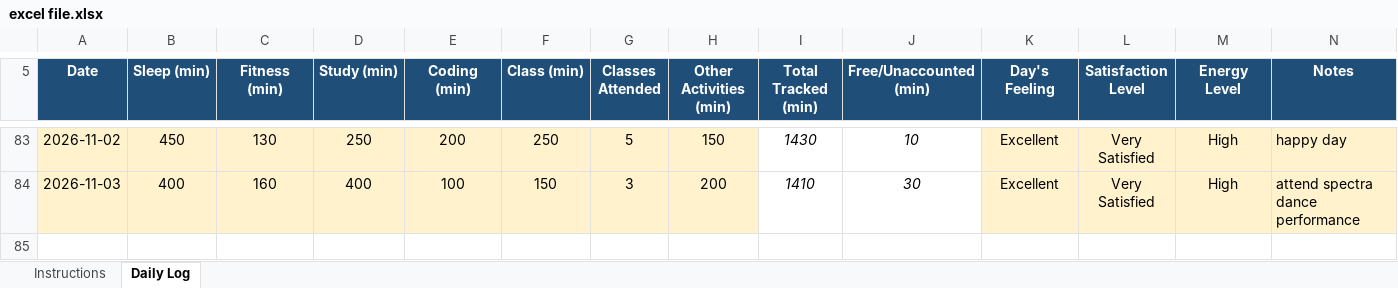
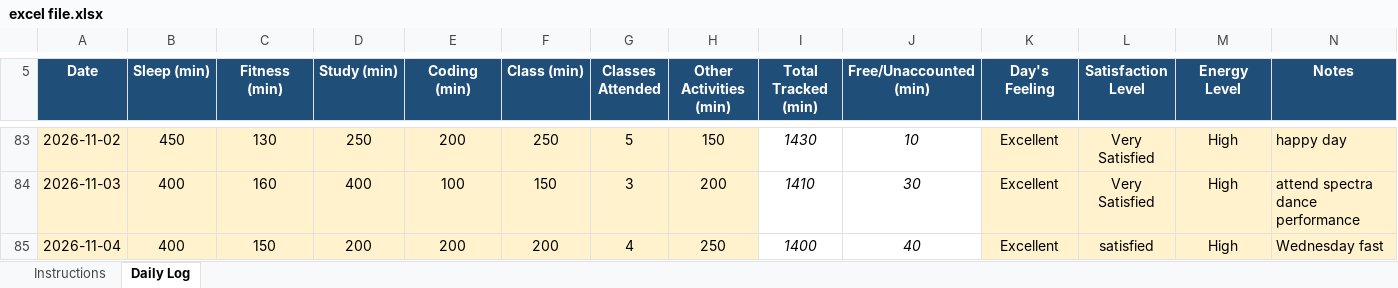
Before and after one commit to chhayasachdeva06/CAP776-Daily-Work, an Excel workbook: excel file.xlsx, sheet Daily Log, drawn as a sheet; only a part is shown, gaps mark what is left out; values as stored, in another font and other column widths than the file's, no borders; conditional formats not drawn; the diff names each change by its address in the sheet, - before the commit and + after, or states it on an @@ line.

Commit message:
Update excel file.xlsx

```diff
--- a/excel file.xlsx (sheet Daily Log)
+++ b/excel file.xlsx (sheet Daily Log)
+row 85: 2026-11-04 | 400 | 150 | 200 | 200 | 200 | 4 | 250 | 1400 | 40 | Excellent | satisfied | High | Wednesday fast
```
